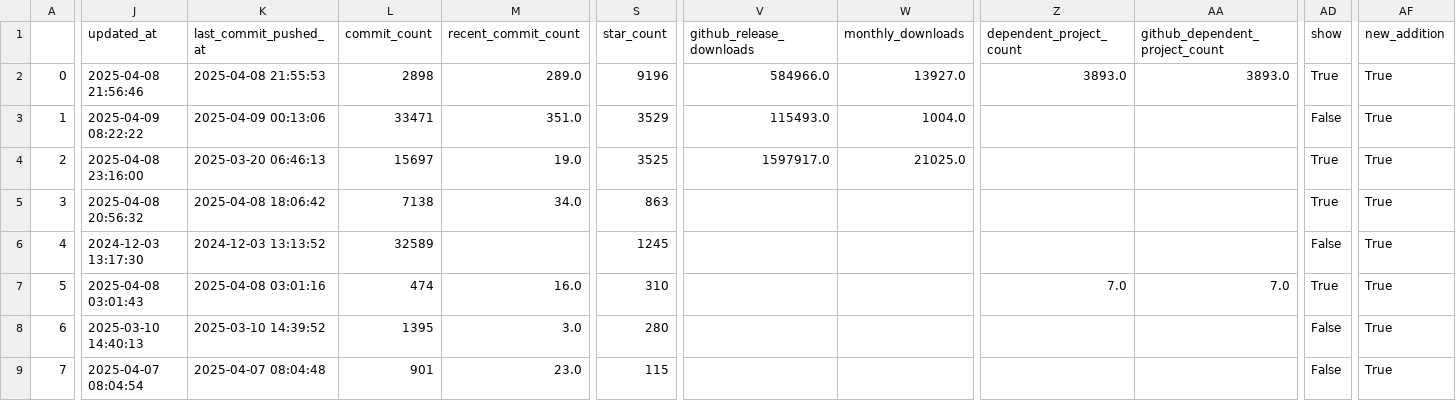
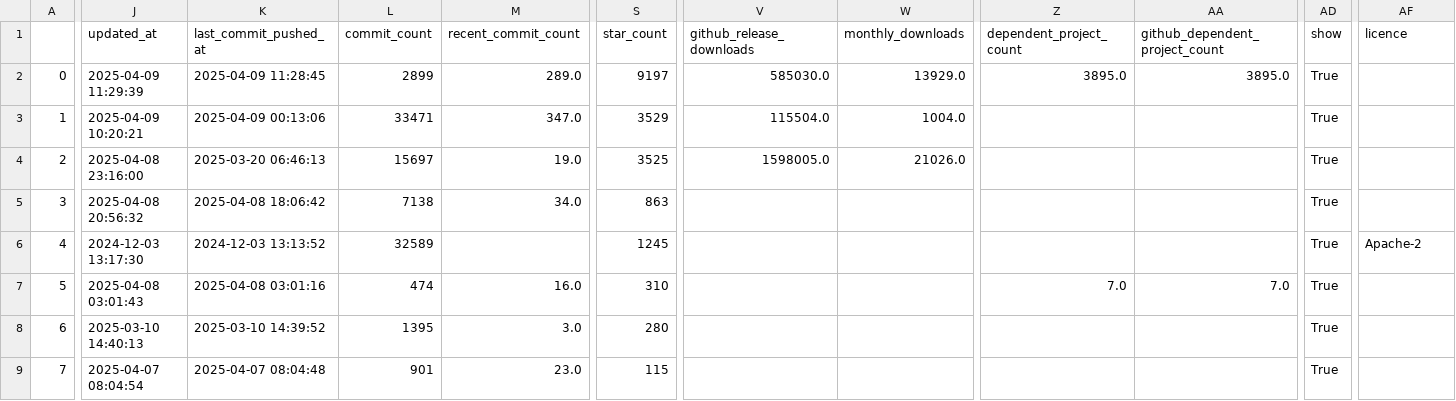
Before and after one commit to SeanPorteres/best-of-robot-simulators, a CSV file: history/2025-04-09_projects.csv, drawn as a sheet; only a part is shown, gaps mark what is left out; the diff names each change by its address in the sheet, - before the commit and + after, or states it on an @@ line.

```diff
--- a/history/2025-04-09_projects.csv
+++ b/history/2025-04-09_projects.csv
-AF1: new_addition
+AF1: licence
-J2 (updated_at): 2025-04-08 21:56:46
+J2 (updated_at): 2025-04-09 11:29:39
-K2 (last_commit_pushed_at): 2025-04-08 21:55:53
+K2 (last_commit_pushed_at): 2025-04-09 11:28:45
-L2 (commit_count): 2898
+L2 (commit_count): 2899
-S2 (star_count): 9196
+S2 (star_count): 9197
-V2 (github_release_downloads): 584966.0
+V2 (github_release_downloads): 585030.0
-W2 (monthly_downloads): 13927.0
+W2 (monthly_downloads): 13929.0
-Z2 (dependent_project_count): 3893.0
+Z2 (dependent_project_count): 3895.0
-AA2 (github_dependent_project_count): 3893.0
+AA2 (github_dependent_project_count): 3895.0
-AF2:AF5 (licence): True
+AF2:AF5 (licence): (empty)
-J3 (updated_at): 2025-04-09 08:22:22
+J3 (updated_at): 2025-04-09 10:20:21
-M3 (recent_commit_count): 351.0
+M3 (recent_commit_count): 347.0
-V3 (github_release_downloads): 115493.0
+V3 (github_release_downloads): 115504.0
-AD3 (show): False
+AD3 (show): True
-V4 (github_release_downloads): 1597917.0
+V4 (github_release_downloads): 1598005.0
-W4 (monthly_downloads): 21025.0
+W4 (monthly_downloads): 21026.0
-AD6 (show): False
+AD6 (show): True
-AF6 (licence): True
+AF6 (licence): Apache-2
-AF7:AF9 (licence): True
+AF7:AF9 (licence): (empty)
-AD8:AD9 (show): False
+AD8:AD9 (show): True
```
Also changed, not shown: 3 other files.
